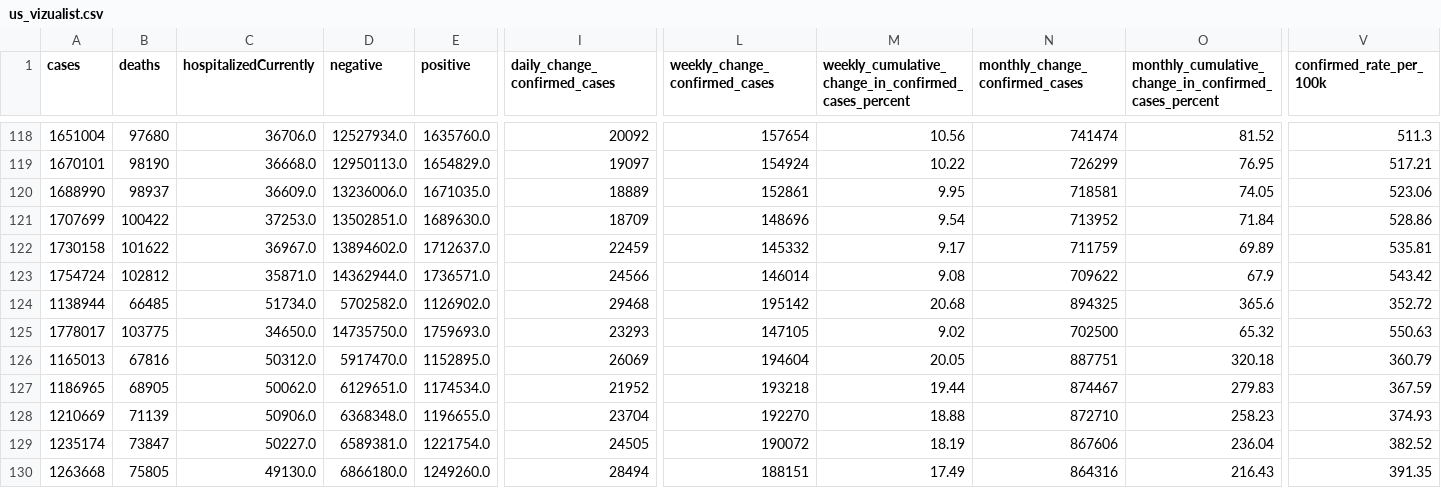
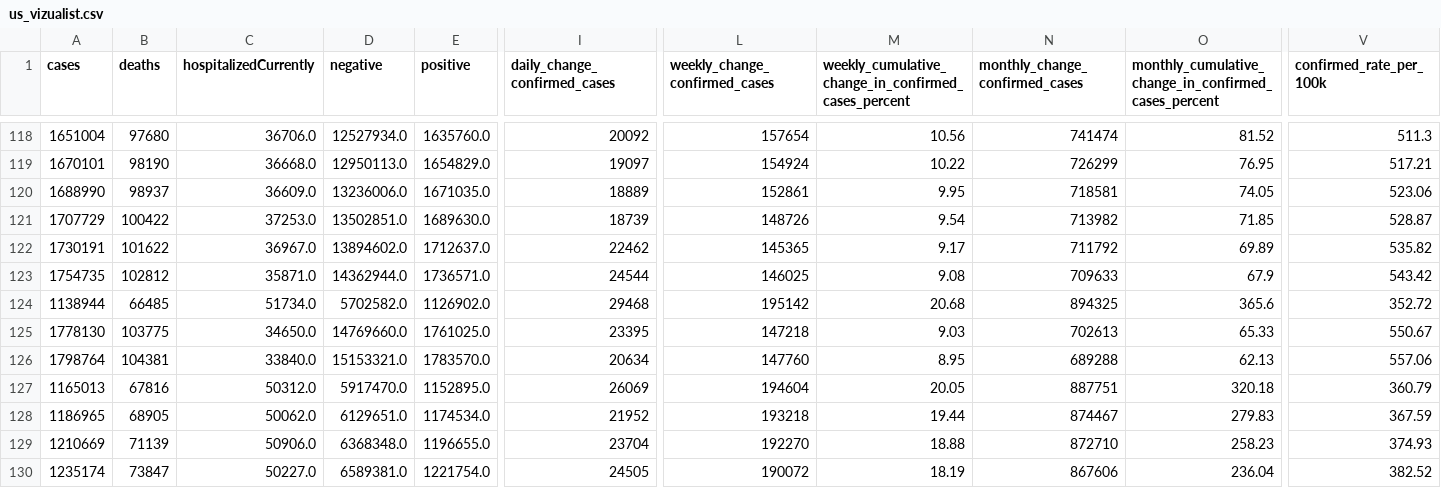
Before and after one commit to vedadr/CORONA19_VIZUALIST, a CSV file: us_vizualist.csv, drawn as a sheet; only a part is shown, gaps mark what is left out; the shorter side is filled out with more unchanged rows; rows hold the shown columns only; the diff names each change by its address in the sheet, - before the commit and + after, or states it on an @@ line.

```diff
--- a/us_vizualist.csv
+++ b/us_vizualist.csv
-A121 (cases): 1707699
+A121 (cases): 1707729
-I121 (daily_change_confirmed_cases): 18709
+I121 (daily_change_confirmed_cases): 18739
-L121 (weekly_change_confirmed_cases): 148696
+L121 (weekly_change_confirmed_cases): 148726
-N121 (monthly_change_confirmed_cases): 713952
+N121 (monthly_change_confirmed_cases): 713982
-O121: 71.84
+O121: 71.85
-V121 (confirmed_rate_per_100k): 528.86
+V121 (confirmed_rate_per_100k): 528.87
-A122 (cases): 1730158
+A122 (cases): 1730191
-I122 (daily_change_confirmed_cases): 22459
+I122 (daily_change_confirmed_cases): 22462
-L122 (weekly_change_confirmed_cases): 145332
+L122 (weekly_change_confirmed_cases): 145365
-N122 (monthly_change_confirmed_cases): 711759
+N122 (monthly_change_confirmed_cases): 711792
-V122 (confirmed_rate_per_100k): 535.81
+V122 (confirmed_rate_per_100k): 535.82
-A123 (cases): 1754724
+A123 (cases): 1754735
-I123 (daily_change_confirmed_cases): 24566
+I123 (daily_change_confirmed_cases): 24544
-L123 (weekly_change_confirmed_cases): 146014
+L123 (weekly_change_confirmed_cases): 146025
-N123 (monthly_change_confirmed_cases): 709622
+N123 (monthly_change_confirmed_cases): 709633
-A125 (cases): 1778017
+A125 (cases): 1778130
-D125 (negative): 14735750.0
+D125 (negative): 14769660.0
-E125 (positive): 1759693.0
+E125 (positive): 1761025.0
-I125 (daily_change_confirmed_cases): 23293
+I125 (daily_change_confirmed_cases): 23395
-L125 (weekly_change_confirmed_cases): 147105
+L125 (weekly_change_confirmed_cases): 147218
-M125: 9.02
+M125: 9.03
-N125 (monthly_change_confirmed_cases): 702500
+N125 (monthly_change_confirmed_cases): 702613
-O125: 65.32
+O125: 65.33
-V125 (confirmed_rate_per_100k): 550.63
+V125 (confirmed_rate_per_100k): 550.67
+row 126: 1798764 | 104381 | 33840.0 | 15153321.0 | 1783570.0 | 20634 | 147760 | 8.95 | 689288 | 62.13 | 557.06
```
Also changed, not shown: 1 other file.
